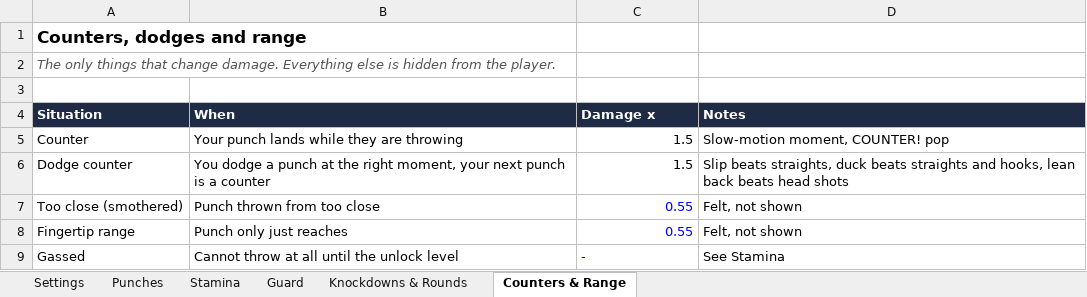
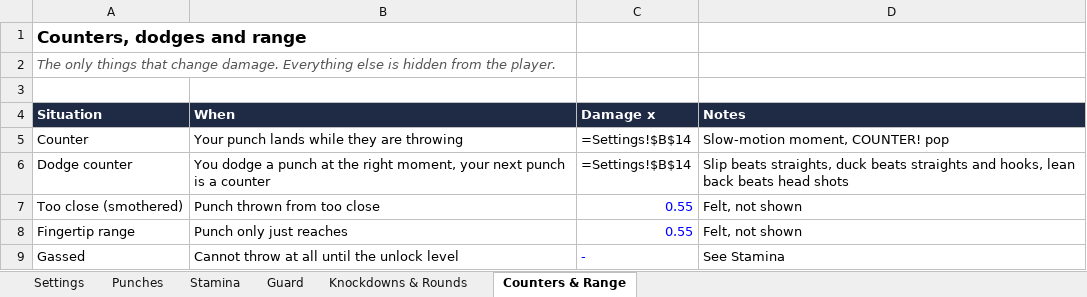
Before and after one commit to Abhinav-Sriharsha/southpaw, an Excel workbook: docs/south-paw-mechanics.xlsx, sheet Counters & Range, drawn as a sheet; values as stored, in another font and other column widths than the file's, no borders; formulas without a stored value are shown as written; the diff names each change by its address in the sheet, - before the commit and + after, or states it on an @@ line.

```diff
--- a/docs/south-paw-mechanics.xlsx (sheet Counters & Range)
+++ b/docs/south-paw-mechanics.xlsx (sheet Counters & Range)
-C5:C6 (Damage x): 1.5
+C5:C6 (Damage x): =Settings!$B$14
```
Also changed, not shown: sheet Punches, sheet Guard, sheet Knockdowns & Rounds, sheet Stamina, 18 other files.
